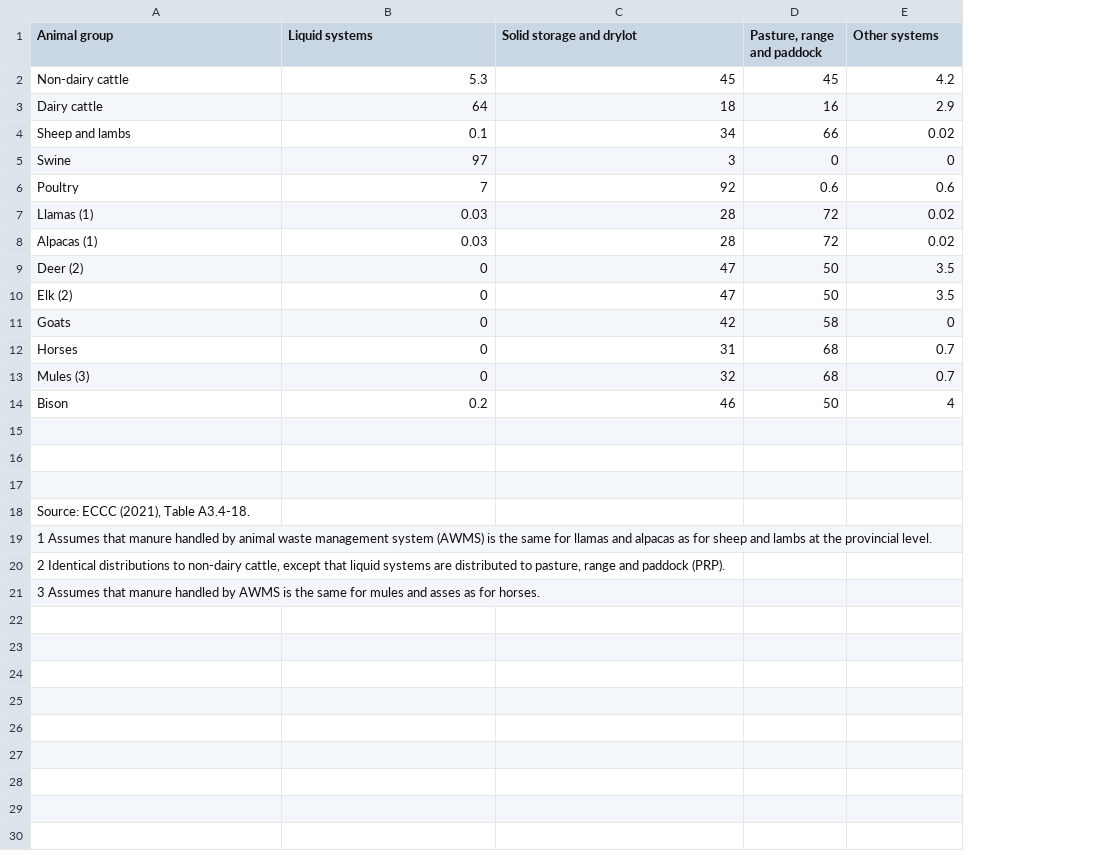
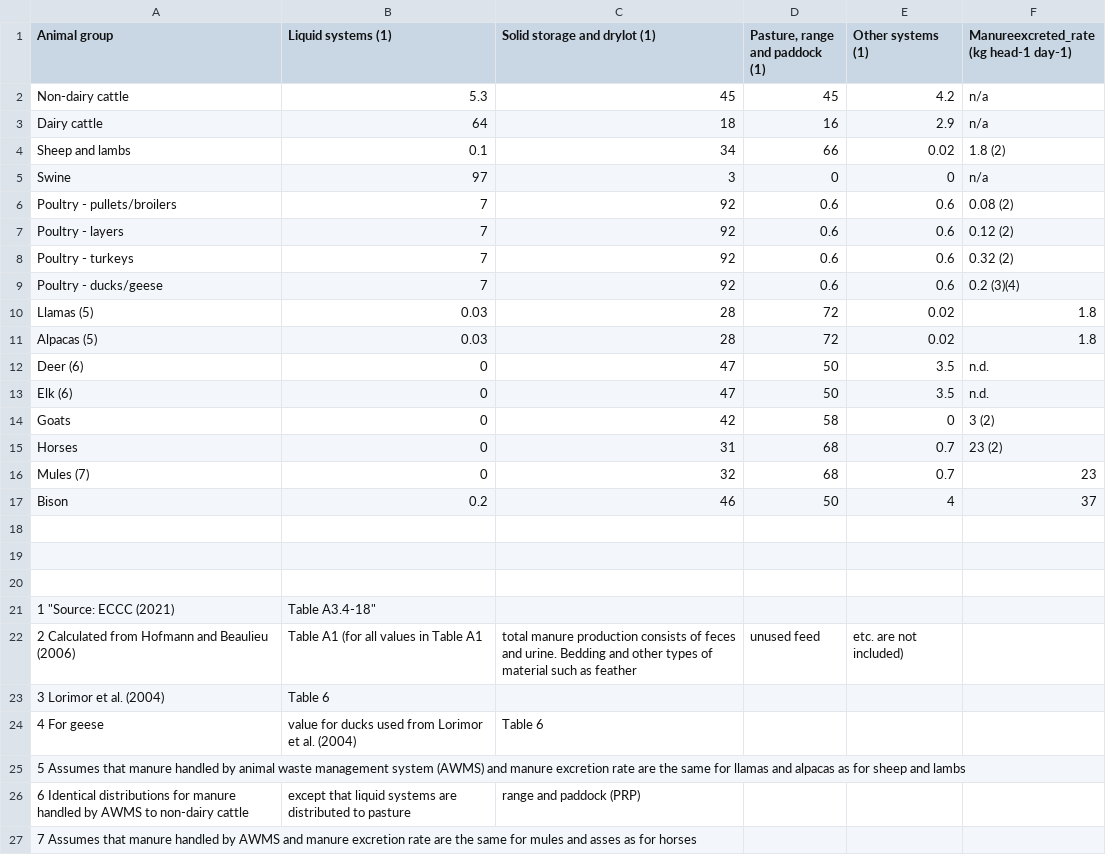
Before and after one commit to holos-aafc/Holos, a CSV file: H.Content/Resources/Table_29_Percentage_Total_Manure_Produced_In_Systems.csv, drawn as a sheet; removed rows and columns are numbered as before the commit, all else as after; the diff names each change by its address in the sheet, - before the commit and + after, or states it on an @@ line.

Commit message:
Update Table_29_Percentage_Total_Manure_Produced_In_Systems.csv
Added Manureexcretion_rate values (needed for Eq. 4.1.1-3) to table and updated table notes.

```diff
--- a/H.Content/Resources/Table_29_Percentage_Total_Manure_Produced_In_Systems.csv
+++ b/H.Content/Resources/Table_29_Percentage_Total_Manure_Produced_In_Systems.csv
+column F, rows 1-5: Manureexcreted_rate (kg head-1 day-1) | n/a | n/a | 1.8 (2) | n/a; row 7: 0.12 (2); rows 10-17: 1.8 | 1.8 | n.d. | n.d. | 3 (2) | 23 (2) | 23 | 37
-B1: Liquid systems
+B1: Liquid systems (1)
-C1: Solid storage and drylot
+C1: Solid storage and drylot (1)
-D1: Pasture, range and paddock
+D1: Pasture, range and paddock (1)
-E1: Other systems
+E1: Other systems (1)
+row 6: Poultry - pullets/broilers | 7 | 92 | 0.6 | 0.6 | 0.08 (2)
-A7 (Animal group): Poultry
+A7 (Animal group): Poultry - layers
+row 8: Poultry - turkeys | 7 | 92 | 0.6 | 0.6 | 0.32 (2)
+row 9: Poultry - ducks/geese | 7 | 92 | 0.6 | 0.6 | 0.2 (3)(4)
-A10 (Animal group): Llamas (1)
+A10 (Animal group): Llamas (5)
-A11 (Animal group): Alpacas (1)
+A11 (Animal group): Alpacas (5)
-A12 (Animal group): Deer (2)
+A12 (Animal group): Deer (6)
-A13 (Animal group): Elk (2)
+A13 (Animal group): Elk (6)
-A16 (Animal group): Mules (3)
+A16 (Animal group): Mules (7)
-row 18: Source: ECCC (2021), Table A3.4-18.
-row 19: 1 Assumes that manure handled by animal waste management system (AWMS) is the same for llamas and alpacas as for sheep and lambs at the provincial level.
+row 21: 1 "Source: ECCC (2021) | Table A3.4-18"
+row 22: 2 Calculated from Hofmann and Beaulieu (2006) | Table A1 (for all values in Table A1 | total manure production consists of feces and urine. Bedding and other types of material such as feather | unused feed | etc. are not included)
+row 23: 3 Lorimor et al. (2004) | Table 6
+row 24: 4 For geese | value for ducks used from Lorimor et al. (2004) | Table 6
-A25 (Animal group): 2 Identical distributions to non-dairy cattle, except that liquid systems are distributed to pasture, range and paddock (PRP).
+A25 (Animal group): 5 Assumes that manure handled by animal waste management system (AWMS) and manure excretion rate are the same for llamas and alpacas as for sheep and lambs
+row 26: 6 Identical distributions for manure handled by AWMS to non-dairy cattle | except that liquid systems are distributed to pasture | range and paddock (PRP)
-A27 (Animal group): 3 Assumes that manure handled by AWMS is the same for mules and asses as for horses.
+A27 (Animal group): 7 Assumes that manure handled by AWMS and manure excretion rate are the same for mules and asses as for horses
```
